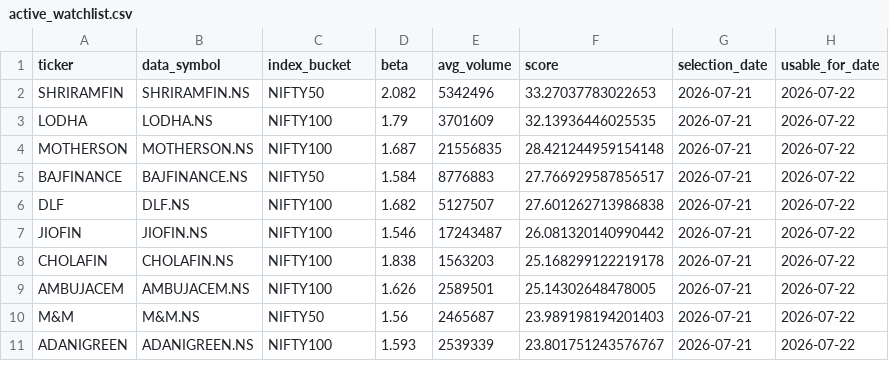
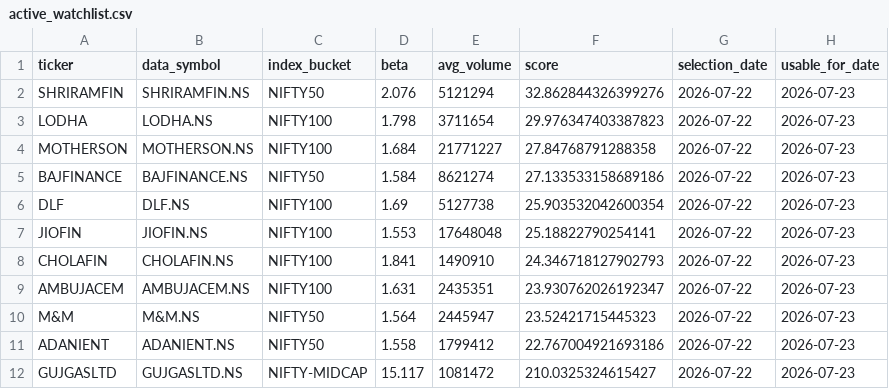
Before and after one commit to arun906/ScalpingApp, a CSV file: active_watchlist.csv, drawn as a sheet; only a part is shown; the diff covers the shown part only.

```diff
--- a/active_watchlist.csv
+++ b/active_watchlist.csv
@@ -1,11 +1,12 @@
 ticker,data_symbol,index_bucket,beta,avg_volume,score,selection_date,usable_for_date
-SHRIRAMFIN,SHRIRAMFIN.NS,NIFTY50,2.082,5342496,33.27037783022653,2026-07-21,2026-07-22
-LODHA,LODHA.NS,NIFTY100,1.79,3701609,32.13936446025535,2026-07-21,2026-07-22
-MOTHERSON,MOTHERSON.NS,NIFTY100,1.687,21556835,28.421244959154148,2026-07-21,2026-07-22
-BAJFINANCE,BAJFINANCE.NS,NIFTY50,1.584,8776883,27.766929587856517,2026-07-21,2026-07-22
-DLF,DLF.NS,NIFTY100,1.682,5127507,27.601262713986838,2026-07-21,2026-07-22
-JIOFIN,JIOFIN.NS,NIFTY100,1.546,17243487,26.081320140990442,2026-07-21,2026-07-22
-CHOLAFIN,CHOLAFIN.NS,NIFTY100,1.838,1563203,25.168299122219178,2026-07-21,2026-07-22
-AMBUJACEM,AMBUJACEM.NS,NIFTY100,1.626,2589501,25.14302648478005,2026-07-21,2026-07-22
-M&M,M&M.NS,NIFTY50,1.56,2465687,23.989198194201403,2026-07-21,2026-07-22
-ADANIGREEN,ADANIGREEN.NS,NIFTY100,1.593,2539339,23.801751243576767,2026-07-21,2026-07-22
+SHRIRAMFIN,SHRIRAMFIN.NS,NIFTY50,2.076,5121294,32.862844326399276,2026-07-22,2026-07-23
+LODHA,LODHA.NS,NIFTY100,1.798,3711654,29.976347403387823,2026-07-22,2026-07-23
+MOTHERSON,MOTHERSON.NS,NIFTY100,1.684,21771227,27.84768791288358,2026-07-22,2026-07-23
+BAJFINANCE,BAJFINANCE.NS,NIFTY50,1.584,8621274,27.133533158689186,2026-07-22,2026-07-23
+DLF,DLF.NS,NIFTY100,1.69,5127738,25.903532042600354,2026-07-22,2026-07-23
+JIOFIN,JIOFIN.NS,NIFTY100,1.553,17648048,25.18822790254141,2026-07-22,2026-07-23
+CHOLAFIN,CHOLAFIN.NS,NIFTY100,1.841,1490910,24.346718127902793,2026-07-22,2026-07-23
+AMBUJACEM,AMBUJACEM.NS,NIFTY100,1.631,2435351,23.930762026192347,2026-07-22,2026-07-23
+M&M,M&M.NS,NIFTY50,1.564,2445947,23.52421715445323,2026-07-22,2026-07-23
+ADANIENT,ADANIENT.NS,NIFTY50,1.558,1799412,22.767004921693186,2026-07-22,2026-07-23
+GUJGASLTD,GUJGASLTD.NS,NIFTY-MIDCAP,15.117,1081472,210.0325324615427,2026-07-22,2026-07-23
```
Also changed, not shown: 1 added row, 2 removed rows and 15 edited cells elsewhere in this file, watchlist_history.csv.
